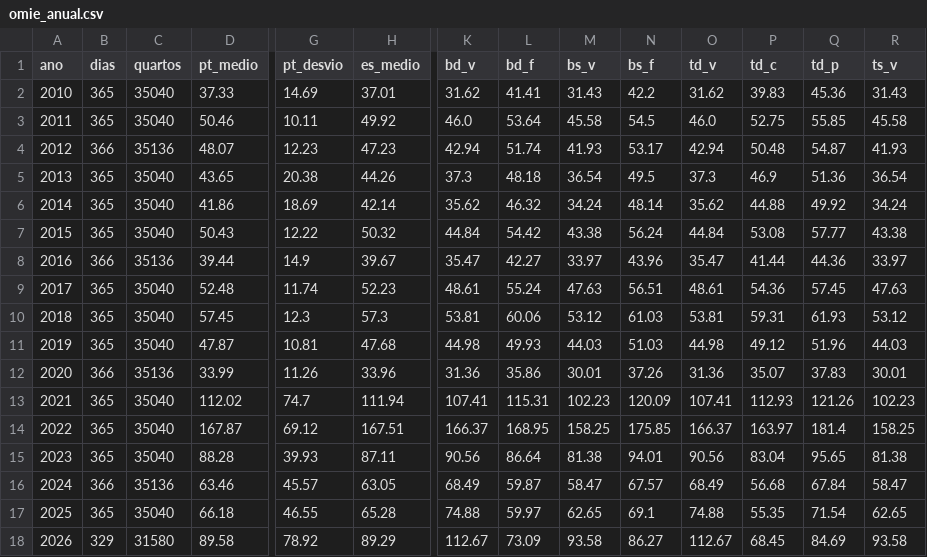
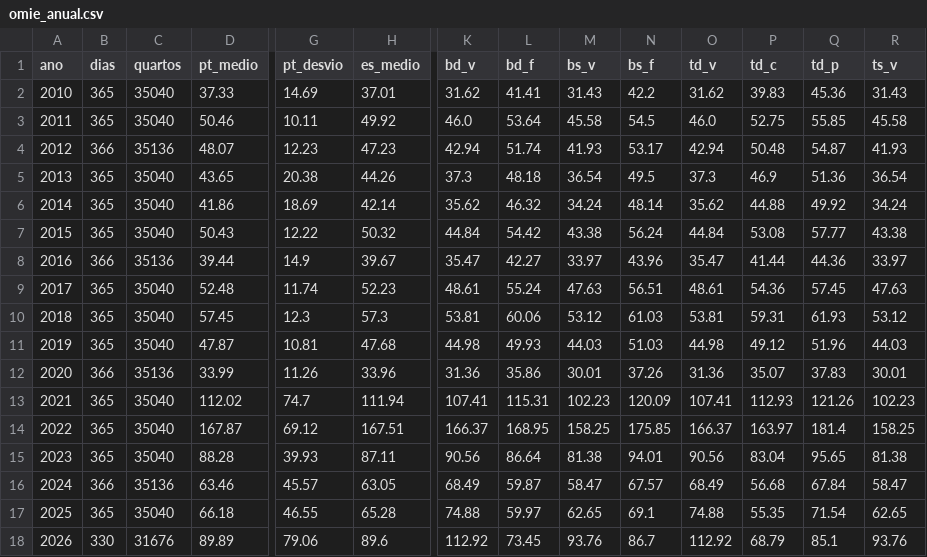
Before and after one commit to tiagofelicia/dados-energia, a CSV file: data/agregados/omie_anual.csv, drawn as a sheet; only a part is shown, gaps mark what is left out; the diff covers the shown part only; the diff names each change by its address in the sheet, - before the commit and + after, or states it on an @@ line.

```diff
--- a/data/agregados/omie_anual.csv
+++ b/data/agregados/omie_anual.csv
-B18 (dias): 329
+B18 (dias): 330
-C18 (quartos): 31580
+C18 (quartos): 31676
-D18 (pt_medio): 89.58
+D18 (pt_medio): 89.89
-G18 (pt_desvio): 78.92
+G18 (pt_desvio): 79.06
-H18 (es_medio): 89.29
+H18 (es_medio): 89.6
-K18 (bd_v): 112.67
+K18 (bd_v): 112.92
-L18 (bd_f): 73.09
+L18 (bd_f): 73.45
-M18 (bs_v): 93.58
+M18 (bs_v): 93.76
-N18 (bs_f): 86.27
+N18 (bs_f): 86.7
-O18 (td_v): 112.67
+O18 (td_v): 112.92
-P18 (td_c): 68.45
+P18 (td_c): 68.79
-Q18 (td_p): 84.69
+Q18 (td_p): 85.1
-R18 (ts_v): 93.58
+R18 (ts_v): 93.76
```
Also changed, not shown: 8 edited cells elsewhere in this file, data/agregados/mercados_trimestral.csv, data/agregados/omie_es_diario.csv, 24 other files.
